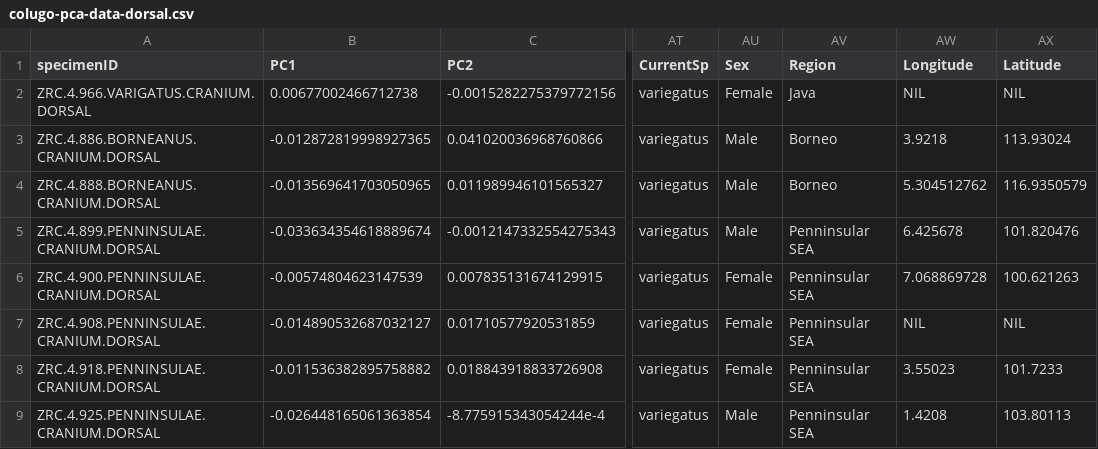
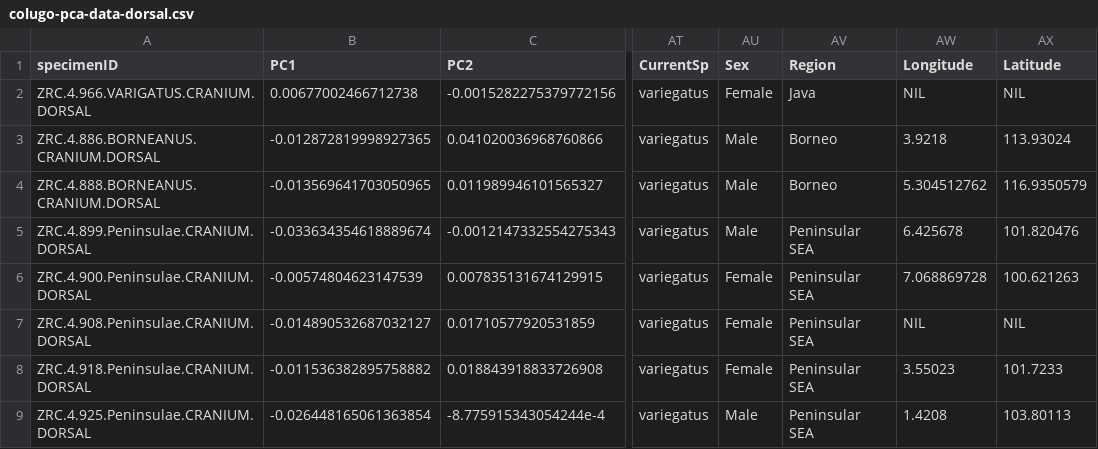
Before and after one commit to christiancjw/how-many-galeopterus, a CSV file: Rawdata/colugo-pca-data-dorsal.csv, drawn as a sheet; only a part is shown, gaps mark what is left out; the diff covers the shown part only; the diff names each change by its address in the sheet, - before the commit and + after, or states it on an @@ line.

```diff
--- a/Rawdata/colugo-pca-data-dorsal.csv
+++ b/Rawdata/colugo-pca-data-dorsal.csv
-A5 (specimenID): ZRC.4.899.PENNINSULAE.CRANIUM.DORSAL
+A5 (specimenID): ZRC.4.899.Peninsulae.CRANIUM.DORSAL
-AV5:AV9 (Region): Penninsular SEA
+AV5:AV9 (Region): Peninsular SEA
-A6 (specimenID): ZRC.4.900.PENNINSULAE.CRANIUM.DORSAL
+A6 (specimenID): ZRC.4.900.Peninsulae.CRANIUM.DORSAL
-A7 (specimenID): ZRC.4.908.PENNINSULAE.CRANIUM.DORSAL
+A7 (specimenID): ZRC.4.908.Peninsulae.CRANIUM.DORSAL
-A8 (specimenID): ZRC.4.918.PENNINSULAE.CRANIUM.DORSAL
+A8 (specimenID): ZRC.4.918.Peninsulae.CRANIUM.DORSAL
-A9 (specimenID): ZRC.4.925.PENNINSULAE.CRANIUM.DORSAL
+A9 (specimenID): ZRC.4.925.Peninsulae.CRANIUM.DORSAL
```
Also changed, not shown: 1 removed row and 57 edited cells elsewhere in this file, Rawdata/dermopteradata.csv, Rawdata/variegatus-pca-data-dorsal.csv, 3 other files.
